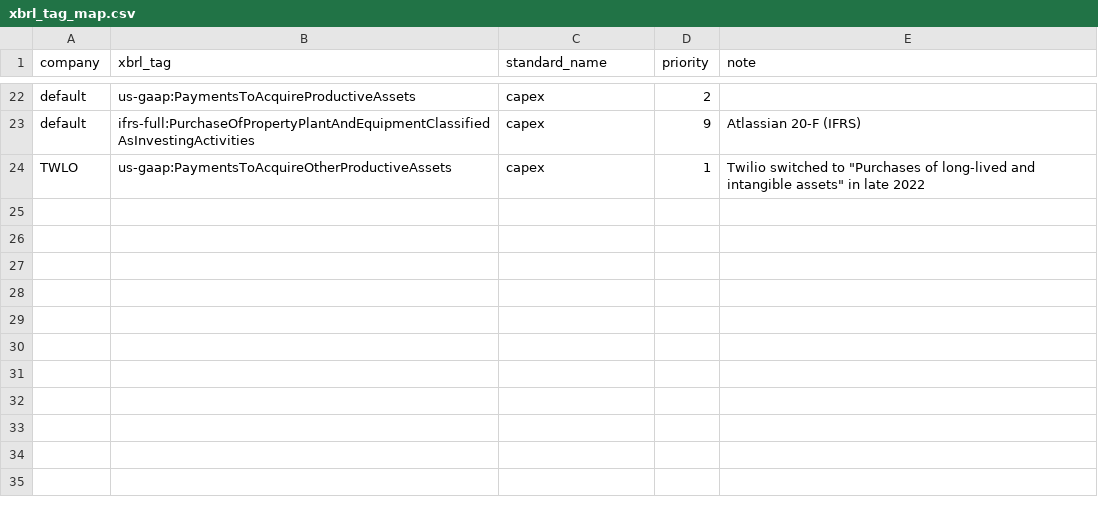
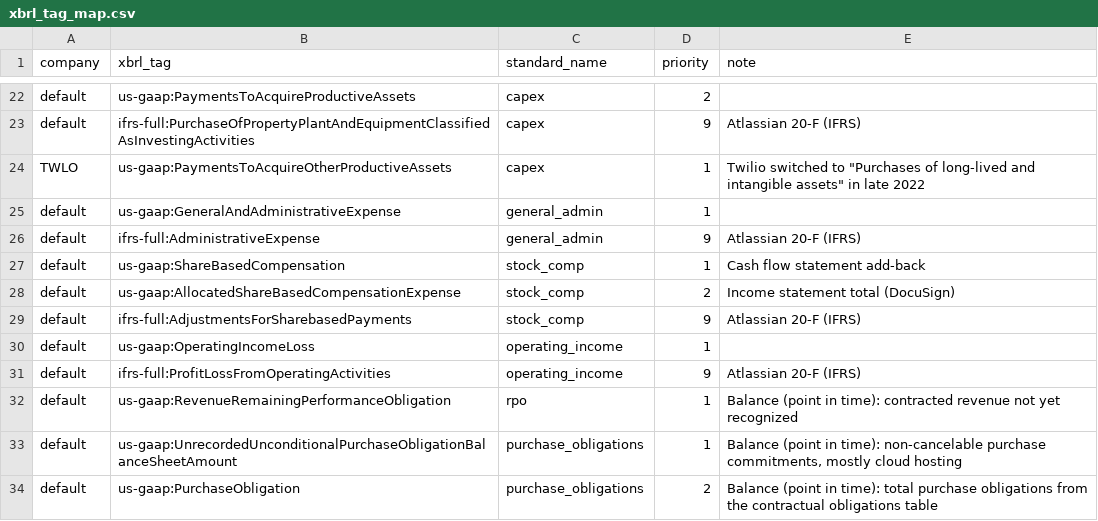
Before and after one commit to imranfaiza/ai-saas-analysis, a CSV file: warehouse/seeds/xbrl_tag_map.csv, drawn as a sheet; only a part is shown, gaps mark what is left out.

```diff
--- a/warehouse/seeds/xbrl_tag_map.csv
+++ b/warehouse/seeds/xbrl_tag_map.csv
@@ -24 +24,11 @@ default,ifrs-full:PurchaseOfPropertyPlantAndEquipmentClassifiedAsInvestingActivi
 TWLO,us-gaap:PaymentsToAcquireOtherProductiveAssets,capex,1,"Twilio switched to ""Purchases of long-lived and intangible assets"" in late 2022"
+default,us-gaap:GeneralAndAdministrativeExpense,general_admin,1,
+default,ifrs-full:AdministrativeExpense,general_admin,9,Atlassian 20-F (IFRS)
+default,us-gaap:ShareBasedCompensation,stock_comp,1,Cash flow statement add-back
+default,us-gaap:AllocatedShareBasedCompensationExpense,stock_comp,2,Income statement total (DocuSign)
+default,ifrs-full:AdjustmentsForSharebasedPayments,stock_comp,9,Atlassian 20-F (IFRS)
+default,us-gaap:OperatingIncomeLoss,operating_income,1,
+default,ifrs-full:ProfitLossFromOperatingActivities,operating_income,9,Atlassian 20-F (IFRS)
+default,us-gaap:RevenueRemainingPerformanceObligation,rpo,1,Balance (point in time): contracted revenue not yet recognized
+default,us-gaap:UnrecordedUnconditionalPurchaseObligationBalanceSheetAmount,purchase_obligations,1,"Balance (point in time): non-cancelable purchase commitments, mostly cloud hosting"
+default,us-gaap:PurchaseObligation,purchase_obligations,2,Balance (point in time): total purchase obligations from the contractual obligations table
```
Also changed, not shown: data/ai/eval_misses.csv, data/ai/eval_report.csv, 19 other files.
